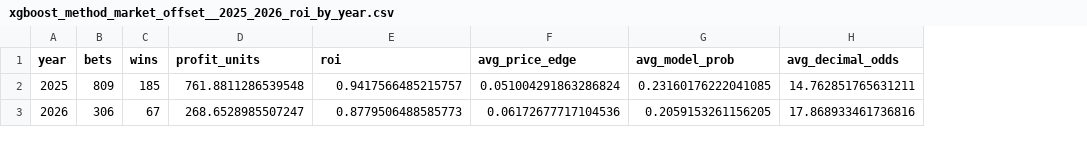
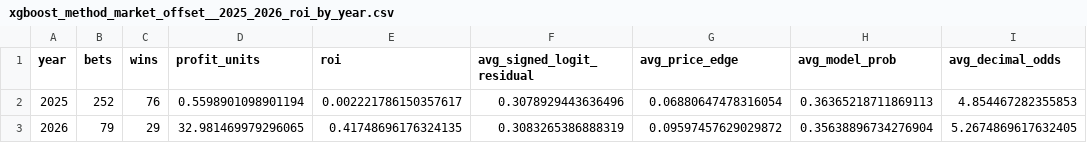
Before and after one commit to ChrisEsau/ufc-ai-clv-tracker, a CSV file: data/research/prop_mispricing/xgboost_method_market_offset__2025_2026_roi_by_year.csv, drawn as a sheet; addresses are those after the commit; the diff names each change by its address in the sheet, - before the commit and + after, or states it on an @@ line.

```diff
--- a/data/research/prop_mispricing/xgboost_method_market_offset__2025_2026_roi_by_year.csv
+++ b/data/research/prop_mispricing/xgboost_method_market_offset__2025_2026_roi_by_year.csv
+column F (avg_signed_logit_residual), rows 2-3: 0.3078929443636496 | 0.3083265386888319
-B2 (bets): 809
+B2 (bets): 252
-C2 (wins): 185
+C2 (wins): 76
-D2 (profit_units): 761.8811286539548
+D2 (profit_units): 0.5598901098901194
-E2 (roi): 0.9417566485215757
+E2 (roi): 0.002221786150357617
-G2 (avg_price_edge): 0.051004291863286824
+G2 (avg_price_edge): 0.06880647478316054
-H2 (avg_model_prob): 0.23160176222041085
+H2 (avg_model_prob): 0.36365218711869113
-I2 (avg_decimal_odds): 14.762851765631211
+I2 (avg_decimal_odds): 4.854467282355853
-B3 (bets): 306
+B3 (bets): 79
-C3 (wins): 67
+C3 (wins): 29
-D3 (profit_units): 268.6528985507247
+D3 (profit_units): 32.981469979296065
-E3 (roi): 0.8779506488585773
+E3 (roi): 0.41748696176324135
-G3 (avg_price_edge): 0.06172677717104536
+G3 (avg_price_edge): 0.09597457629029872
-H3 (avg_model_prob): 0.2059153261156205
+H3 (avg_model_prob): 0.35638896734276904
-I3 (avg_decimal_odds): 17.868933461736816
+I3 (avg_decimal_odds): 5.2674869617632405
```
Also changed, not shown: data/research/prop_mispricing/xgboost_method_market_offset__2025_2026_roi_by_class.csv, data/research/prop_mispricing/xgboost_method_market_offset__2025_2026_roi_edge_buckets.csv, 3 other files.
